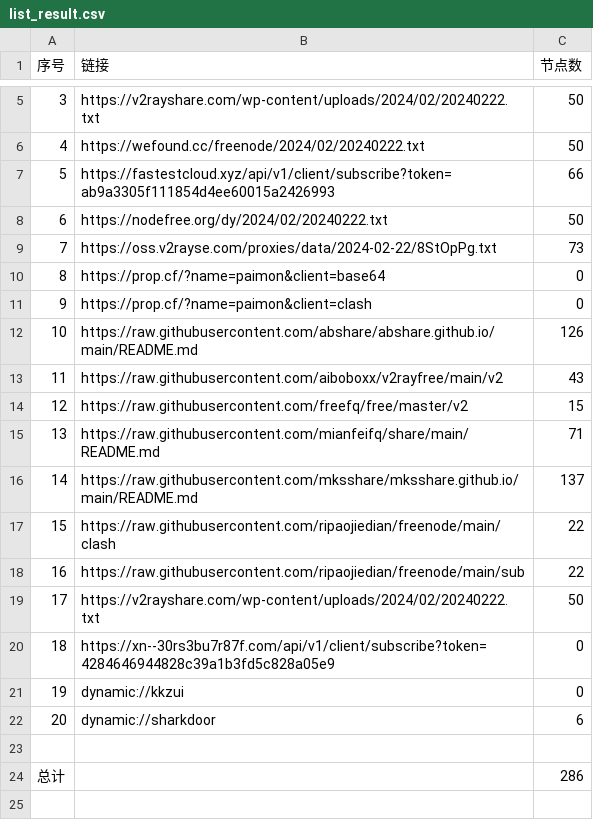
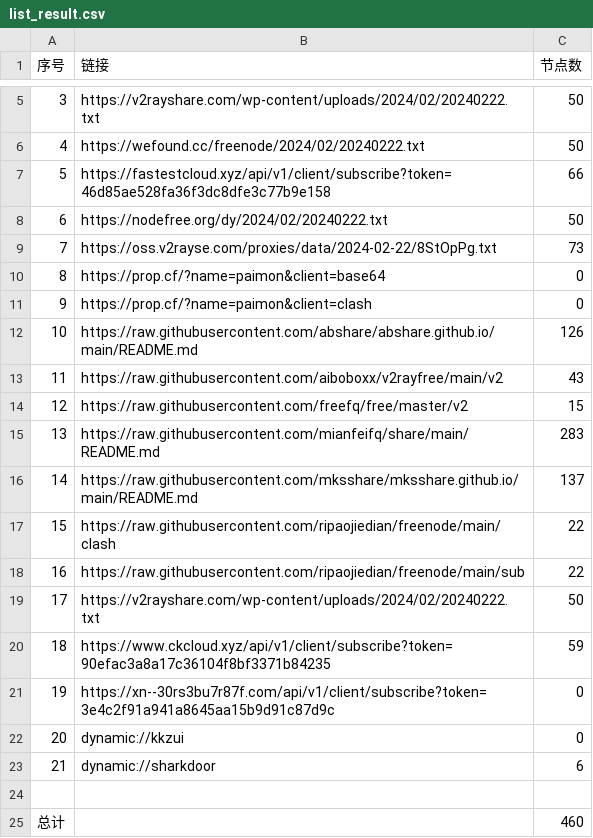
Before and after one commit to PrimarySchoolChief/NoMoreWalls, a CSV file: list_result.csv, drawn as a sheet; only a part is shown, gaps mark what is left out; addresses are those after the commit; the diff names each change by its address in the sheet, - before the commit and + after, or states it on an @@ line.

```diff
--- a/list_result.csv
+++ b/list_result.csv
-B7 (链接): https://fastestcloud.xyz/api/v1/client/subscribe?token=ab9a3305f111854d4ee60015a2426993
+B7 (链接): https://fastestcloud.xyz/api/v1/client/subscribe?token=46d85ae528fa36f3dc8dfe3c77b9e158
-C15 (节点数): 71
+C15 (节点数): 283
+row 20: 18 | https://www.ckcloud.xyz/api/v1/client/subscribe?token=90efac3a8a17c36104f8bf3371b84235 | 59
@@ column A (序号) renumbered between rows 21 and 23 @@
-B21 (链接): https://xn--30rs3bu7r87f.com/api/v1/client/subscribe?token=4284646944828c39a1b3fd5c828a05e9
+B21 (链接): https://xn--30rs3bu7r87f.com/api/v1/client/subscribe?token=3e4c2f91a941a8645aa15b9d91c87d9c
-C25 (节点数): 286
+C25 (节点数): 460
```
Also changed, not shown: 12 other files.
